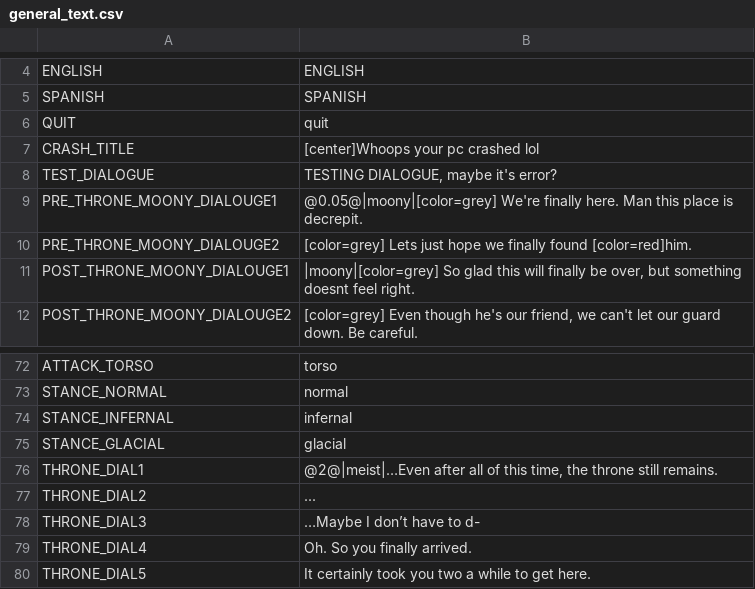
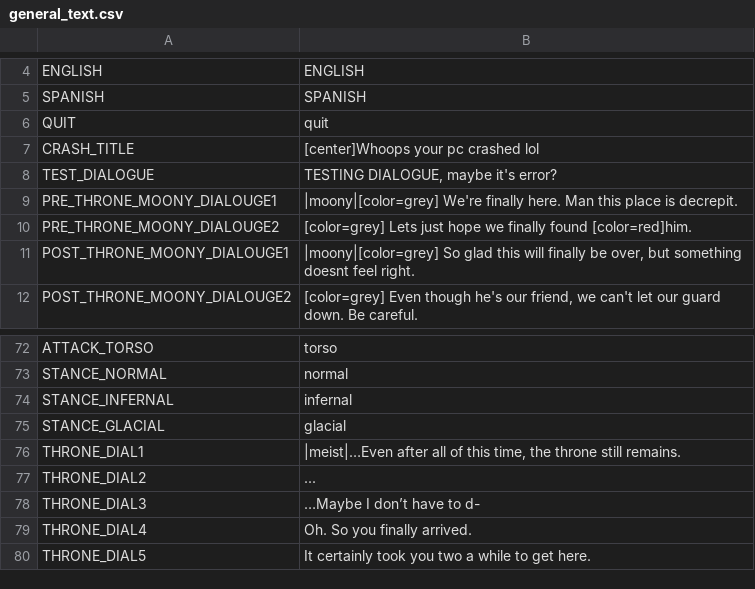
Before and after one commit to night-glider/Ena-s-tale, a CSV file: languages/general_text.csv, drawn as a sheet; only a part is shown, gaps mark what is left out.

```diff
--- a/languages/general_text.csv
+++ b/languages/general_text.csv
@@ -8,3 +8,3 @@ CRASH_TITLE,[center]Whoops your pc crashed lol
 TEST_DIALOGUE,"TESTING DIALOGUE, maybe it's error?"
-PRE_THRONE_MOONY_DIALOUGE1,@0.05@|moony|[color=grey] We're finally here. Man this place is decrepit.
+PRE_THRONE_MOONY_DIALOUGE1,|moony|[color=grey] We're finally here. Man this place is decrepit.
 PRE_THRONE_MOONY_DIALOUGE2,[color=grey] Lets just hope we finally found [color=red]him.
@@ -93,3 +93,3 @@ STANCE_INFERNAL,infernal
 STANCE_GLACIAL,glacial
-THRONE_DIAL1,"@2@|meist|…Even after all of this time, the throne still remains."
+THRONE_DIAL1,"|meist|…Even after all of this time, the throne still remains."
 THRONE_DIAL2,...
```
Also changed, not shown: 4 other files.
